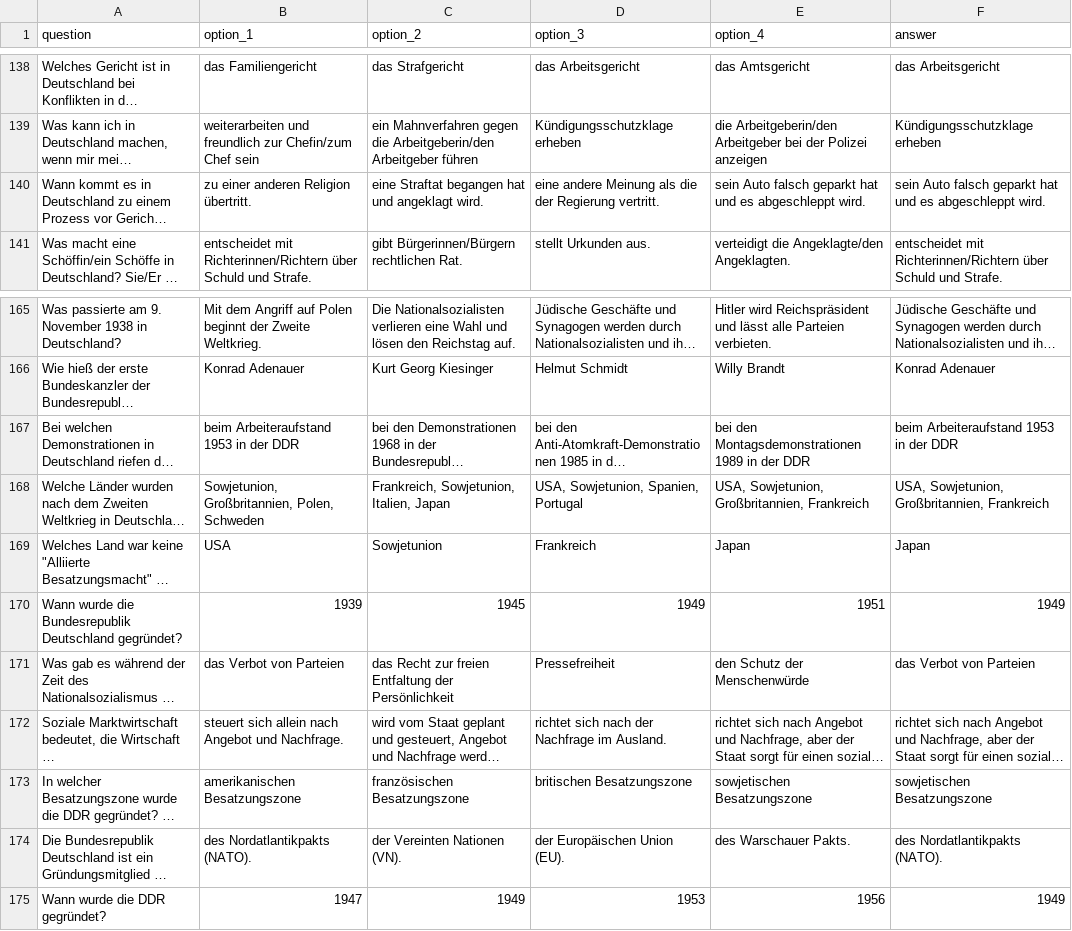
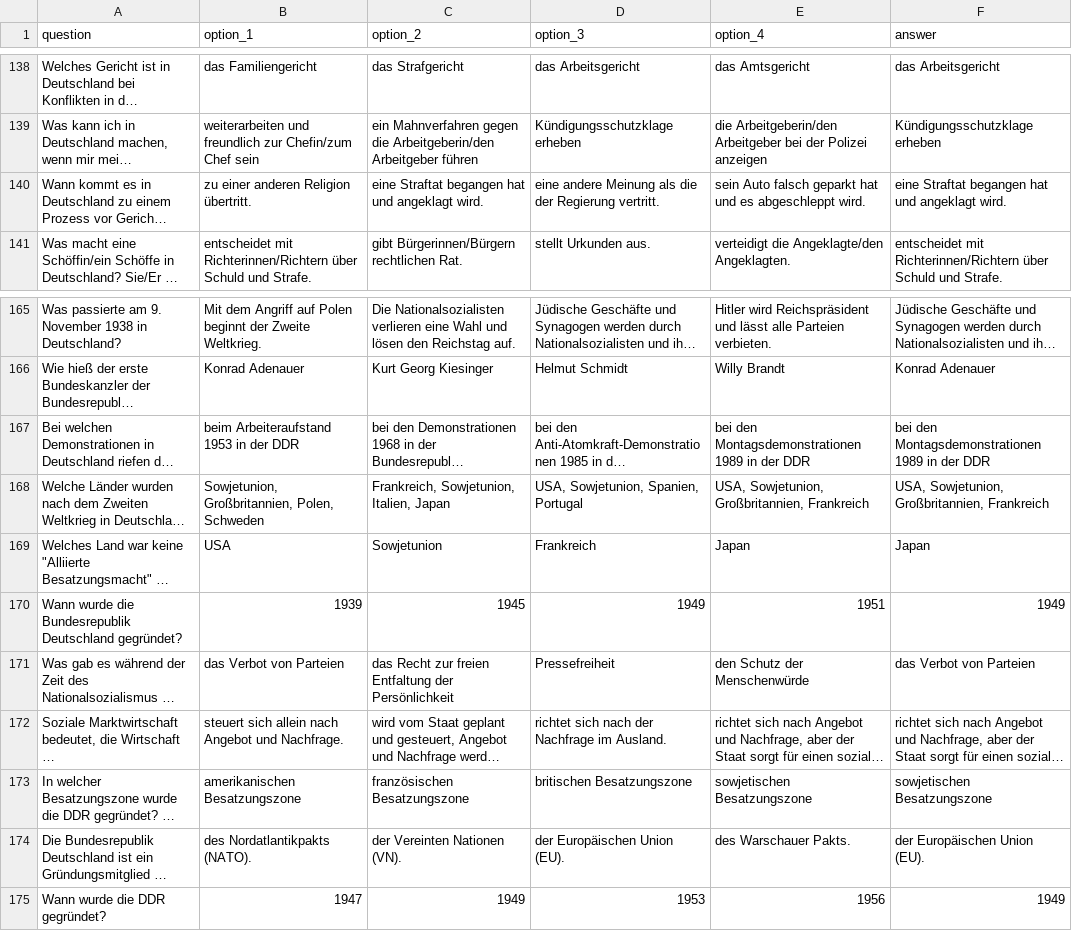
Before and after one commit to mokhin/leben-in-deutschland-test, a CSV file: questions.csv, drawn as a sheet; only a part is shown, gaps mark what is left out; long unchanged cells end in …; the diff names each change by its address in the sheet, - before the commit and + after, or states it on an @@ line.

Commit message:
Fix 3 answers in questions.csv

```diff
--- a/questions.csv
+++ b/questions.csv
-F140 (answer): sein Auto falsch geparkt hat und es abgeschleppt wird.
+F140 (answer): eine Straftat begangen hat und angeklagt wird.
-F167 (answer): beim Arbeiteraufstand 1953 in der DDR
+F167 (answer): bei den Montagsdemonstrationen 1989 in der DDR
-F174 (answer): des Nordatlantikpakts (NATO).
+F174 (answer): der Europäischen Union (EU).
```
